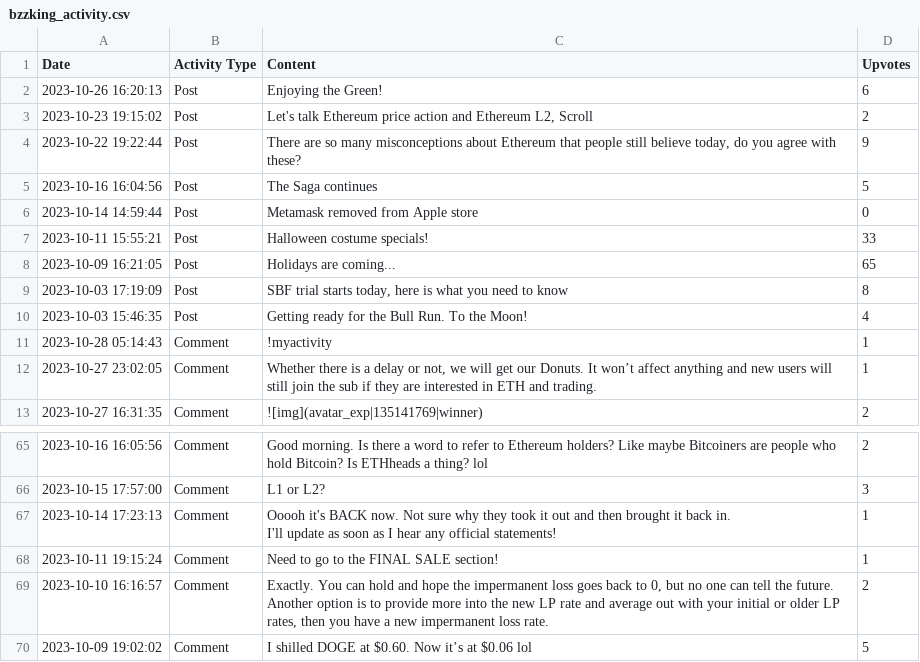
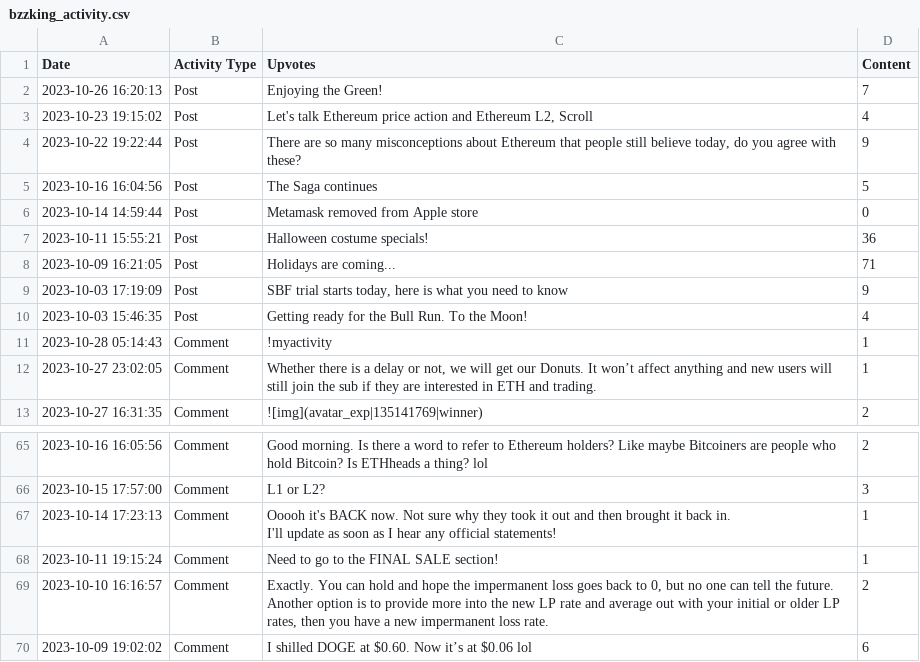
Before and after one commit to Defiboydonut/activity_csv, a CSV file: data/bzzking_activity.csv, drawn as a sheet; only a part is shown, gaps mark what is left out.

Commit message:
Update activity CSV for bzzking

```diff
--- a/data/bzzking_activity.csv
+++ b/data/bzzking_activity.csv
@@ -1,4 +1,4 @@
-Date,Activity Type,Content,Upvotes
-2023-10-26 16:20:13,Post,Enjoying the Green!,6
-2023-10-23 19:15:02,Post,"Let's talk Ethereum price action and Ethereum L2, Scroll",2
+Date,Activity Type,Upvotes,Content
+2023-10-26 16:20:13,Post,Enjoying the Green!,7
+2023-10-23 19:15:02,Post,"Let's talk Ethereum price action and Ethereum L2, Scroll",4
 2023-10-22 19:22:44,Post,"There are so many misconceptions about Ethereum that people still believe today, do you agree with these?",9
@@ -6,5 +6,5 @@ Date,Activity Type,Content,Upvotes
 2023-10-14 14:59:44,Post,Metamask removed from Apple store,0
-2023-10-11 15:55:21,Post,Halloween costume specials!,33
-2023-10-09 16:21:05,Post,Holidays are coming...,65
-2023-10-03 17:19:09,Post,"SBF trial starts today, here is what you need to know",8
+2023-10-11 15:55:21,Post,Halloween costume specials!,36
+2023-10-09 16:21:05,Post,Holidays are coming...,71
+2023-10-03 17:19:09,Post,"SBF trial starts today, here is what you need to know",9
 2023-10-03 15:46:35,Post,Getting ready for the Bull Run. To the Moon!,4
@@ -104,2 +104,2 @@ I'll update as soon as I hear any official statements!",1
 Another option is to provide more into the new LP rate and average out with your initial or older LP rates, then you have a new impermanent loss rate.",2
-2023-10-09 19:02:02,Comment,I shilled DOGE at $0.60. Now it’s at $0.06 lol,5
+2023-10-09 19:02:02,Comment,I shilled DOGE at $0.60. Now it’s at $0.06 lol,6
```
